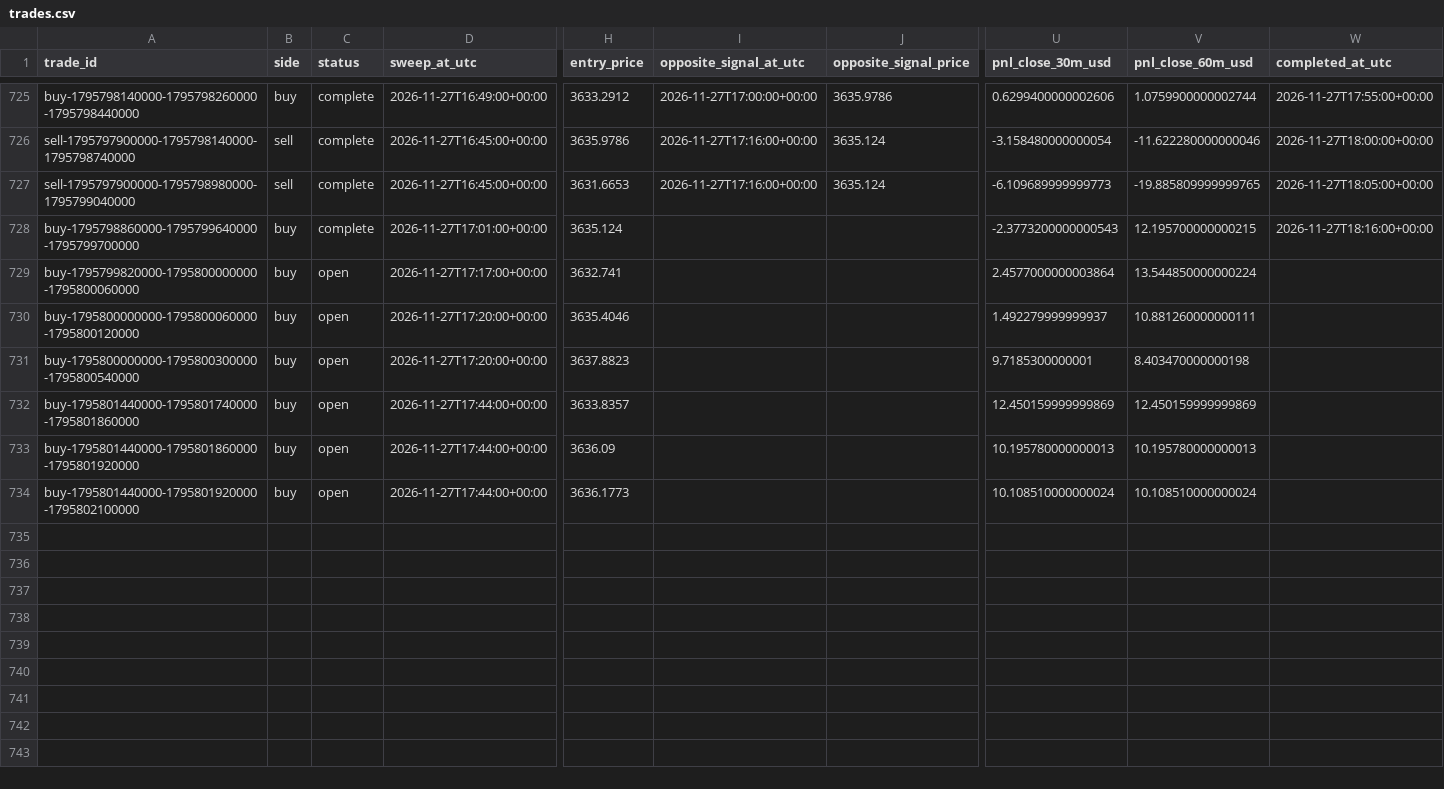
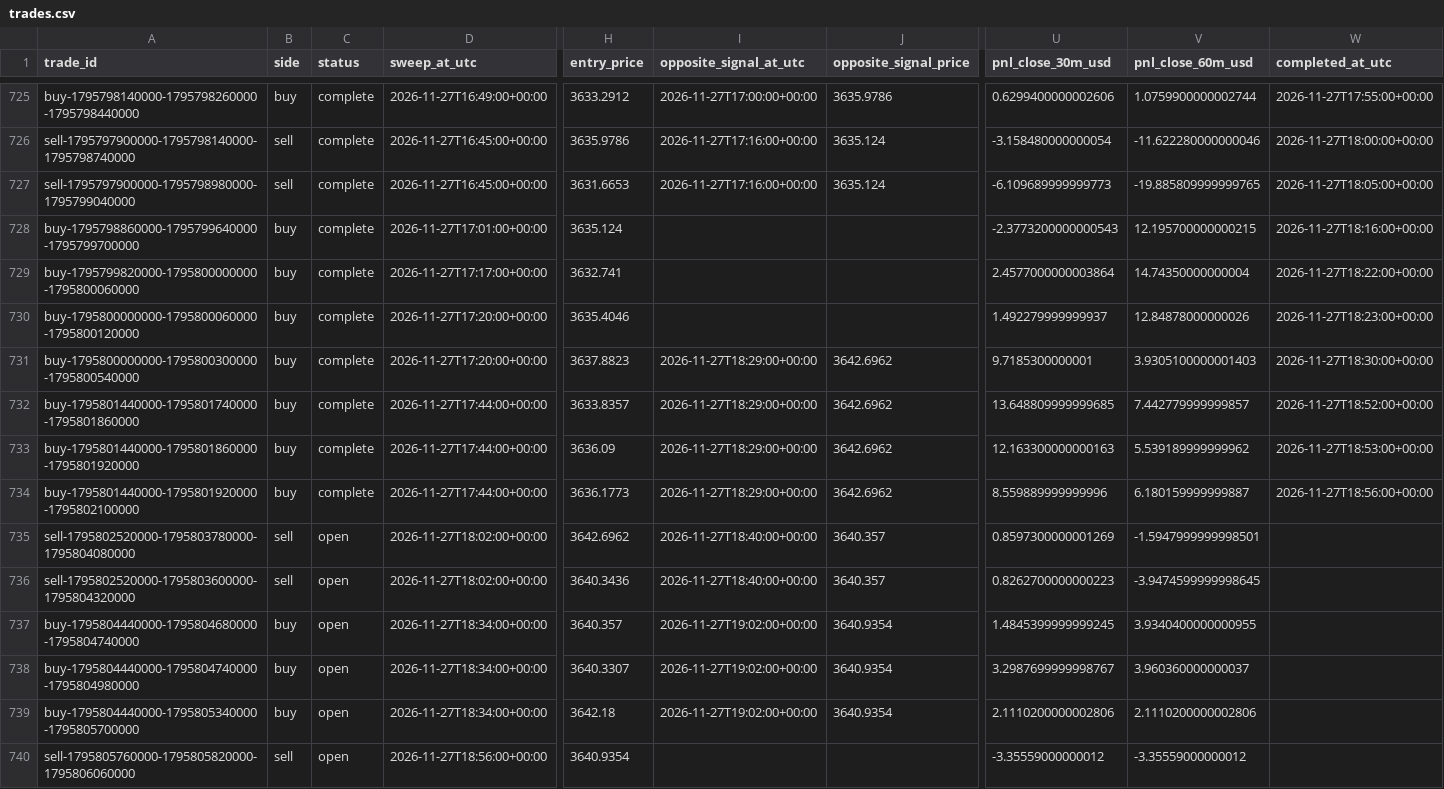
Before and after one commit to salehrbo1-cell/Alert-bot, a CSV file: research/sonic_paper/trades.csv, drawn as a sheet; only a part is shown, gaps mark what is left out; rows hold the shown columns only; the diff names each change by its address in the sheet, - before the commit and + after, or states it on an @@ line.

Commit message:
Update Samo paper-monitor observations

```diff
--- a/research/sonic_paper/trades.csv
+++ b/research/sonic_paper/trades.csv
-C729:C734 (status): open
+C729:C734 (status): complete
-V729 (pnl_close_60m_usd): 13.544850000000224
+V729 (pnl_close_60m_usd): 14.74350000000004
-W729 (completed_at_utc): (empty)
+W729 (completed_at_utc): 2026-11-27T18:22:00+00:00
-V730 (pnl_close_60m_usd): 10.881260000000111
+V730 (pnl_close_60m_usd): 12.84878000000026
-W730 (completed_at_utc): (empty)
+W730 (completed_at_utc): 2026-11-27T18:23:00+00:00
-I731:I734 (opposite_signal_at_utc): (empty)
+I731:I734 (opposite_signal_at_utc): 2026-11-27T18:29:00+00:00
-J731:J734 (opposite_signal_price): (empty)
+J731:J734 (opposite_signal_price): 3642.6962
-V731 (pnl_close_60m_usd): 8.403470000000198
+V731 (pnl_close_60m_usd): 3.9305100000001403
-W731 (completed_at_utc): (empty)
+W731 (completed_at_utc): 2026-11-27T18:30:00+00:00
-U732 (pnl_close_30m_usd): 12.450159999999869
+U732 (pnl_close_30m_usd): 13.648809999999685
-V732 (pnl_close_60m_usd): 12.450159999999869
+V732 (pnl_close_60m_usd): 7.442779999999857
-W732 (completed_at_utc): (empty)
+W732 (completed_at_utc): 2026-11-27T18:52:00+00:00
-U733 (pnl_close_30m_usd): 10.195780000000013
+U733 (pnl_close_30m_usd): 12.163300000000163
-V733 (pnl_close_60m_usd): 10.195780000000013
+V733 (pnl_close_60m_usd): 5.539189999999962
-W733 (completed_at_utc): (empty)
+W733 (completed_at_utc): 2026-11-27T18:53:00+00:00
-U734 (pnl_close_30m_usd): 10.108510000000024
+U734 (pnl_close_30m_usd): 8.559889999999996
-V734 (pnl_close_60m_usd): 10.108510000000024
+V734 (pnl_close_60m_usd): 6.180159999999887
-W734 (completed_at_utc): (empty)
+W734 (completed_at_utc): 2026-11-27T18:56:00+00:00
+row 735: sell-1795802520000-1795803780000-1795804080000 | sell | open | 2026-11-27T18:02:00+00:00 | 3642.6962 | 2026-11-27T18:40:00+00:00 | 3640.357 | 0.8597300000001269 | -1.5947999999998501
+row 736: sell-1795802520000-1795803600000-1795804320000 | sell | open | 2026-11-27T18:02:00+00:00 | 3640.3436 | 2026-11-27T18:40:00+00:00 | 3640.357 | 0.8262700000000223 | -3.9474599999998645
+row 737: buy-1795804440000-1795804680000-1795804740000 | buy | open | 2026-11-27T18:34:00+00:00 | 3640.357 | 2026-11-27T19:02:00+00:00 | 3640.9354 | 1.4845399999999245 | 3.9340400000000955
+row 738: buy-1795804440000-1795804740000-1795804980000 | buy | open | 2026-11-27T18:34:00+00:00 | 3640.3307 | 2026-11-27T19:02:00+00:00 | 3640.9354 | 3.2987699999998767 | 3.960360000000037
+row 739: buy-1795804440000-1795805340000-1795805700000 | buy | open | 2026-11-27T18:34:00+00:00 | 3642.18 | 2026-11-27T19:02:00+00:00 | 3640.9354 | 2.1110200000002806 | 2.1110200000002806
+row 740: sell-1795805760000-1795805820000-1795806060000 | sell | open | 2026-11-27T18:56:00+00:00 | 3640.9354 |  |  | -3.35559000000012 | -3.35559000000012
```
Also changed, not shown: research/sonic_paper/exit_rule_m5_structure.csv, research/sonic_paper/exit_rule_step_resistance.csv, 4 other files.
